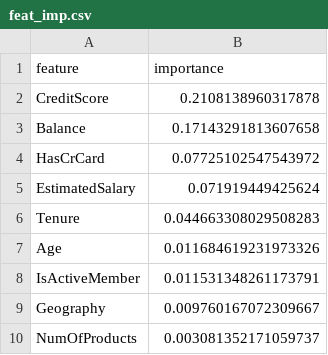
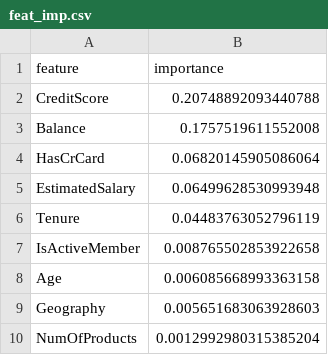
Before and after one commit to iterative/demo-bank-customer-churn, a CSV file: feat_imp.csv, drawn as a sheet.

```diff
--- a/feat_imp.csv
+++ b/feat_imp.csv
@@ -1,10 +1,10 @@
 feature,importance
-CreditScore,0.2108138960317878
-Balance,0.17143291813607658
-HasCrCard,0.07725102547543972
-EstimatedSalary,0.071919449425624
-Tenure,0.044663308029508283
-Age,0.011684619231973326
-IsActiveMember,0.011531348261173791
-Geography,0.009760167072309667
-NumOfProducts,0.003081352171059737
+CreditScore,0.20748892093440788
+Balance,0.1757519611552008
+HasCrCard,0.06820145905086064
+EstimatedSalary,0.06499628530993948
+Tenure,0.04483763052796119
+IsActiveMember,0.008765502853922658
+Age,0.006085668993363158
+Geography,0.005651683063928603
+NumOfProducts,0.0012992980315385204
```
Also changed, not shown: 6 other files.
